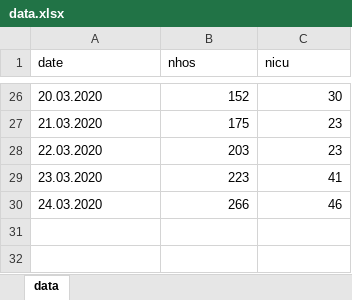
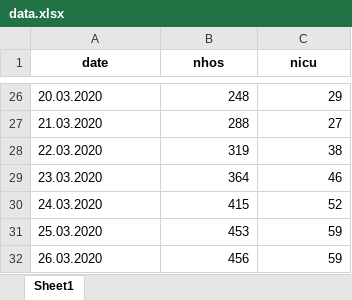
Before and after one commit to kilou/COVID19, an Excel workbook: data.xlsx, sheet Sheet1, drawn as a sheet; only a part is shown, gaps mark what is left out; values as stored, in another font and other column widths than the file's, no borders; the diff covers the shown part only; the diff names each change by its address in the sheet, - before the commit and + after, or states it on an @@ line.

Commit message:
pic at ICU entry + import individual data

```diff
--- a/data.xlsx (sheet Sheet1)
+++ b/data.xlsx (sheet Sheet1)
-sheet tab: data
+sheet tab: Sheet1
@@ A1:C1 bold: off → on, alignment: left → center @@
-B26 (nhos): 152
+B26 (nhos): 248
-C26 (nicu): 30
+C26 (nicu): 29
-B27 (nhos): 175
+B27 (nhos): 288
-C27 (nicu): 23
+C27 (nicu): 27
-B28 (nhos): 203
+B28 (nhos): 319
-C28 (nicu): 23
+C28 (nicu): 38
-B29 (nhos): 223
+B29 (nhos): 364
-C29 (nicu): 41
+C29 (nicu): 46
-B30 (nhos): 266
+B30 (nhos): 415
-C30 (nicu): 46
+C30 (nicu): 52
+row 31: 25.03.2020 | 453 | 59
+row 32: 26.03.2020 | 456 | 59
```
Also changed, not shown: 34 edited cells elsewhere in this sheet, params.xlsx, tmp/params_pac.xlsx, 5 other files.
